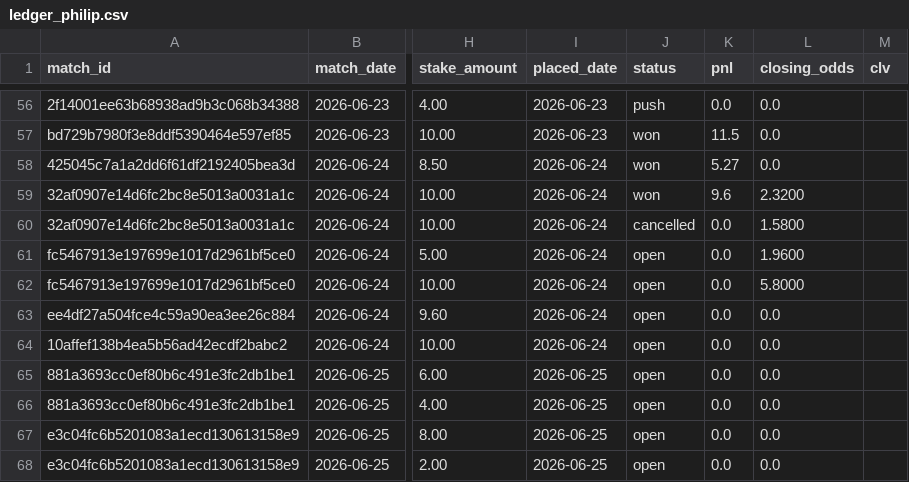
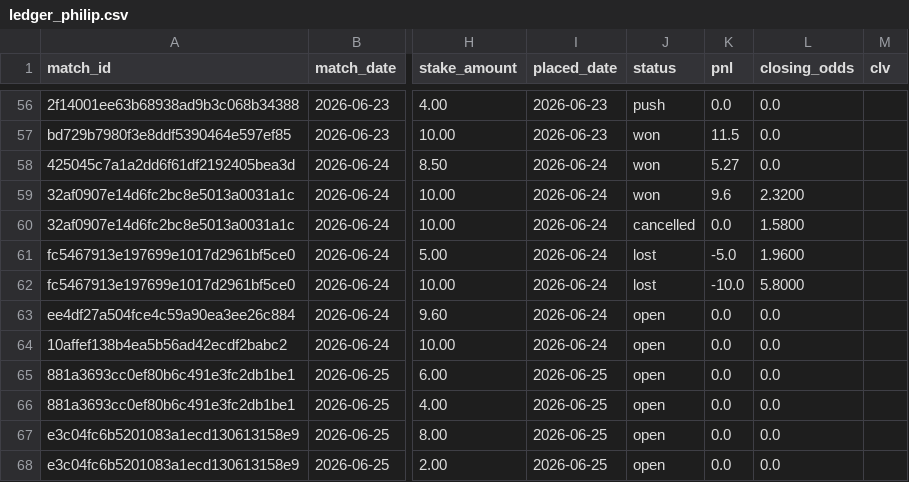
Before and after one commit to Philip3006/sportsbrain, a CSV file: results/ledger_philip.csv, drawn as a sheet; only a part is shown, gaps mark what is left out; the diff names each change by its address in the sheet, - before the commit and + after, or states it on an @@ line.

```diff
--- a/results/ledger_philip.csv
+++ b/results/ledger_philip.csv
-J61:J62 (status): open
+J61:J62 (status): lost
-K61 (pnl): 0.0
+K61 (pnl): -5.0
-K62 (pnl): 0.0
+K62 (pnl): -10.0
```
Also changed, not shown: 2 other files.
